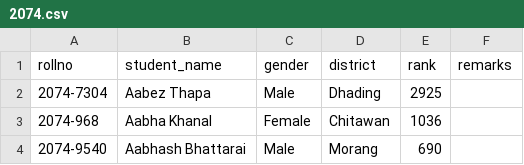
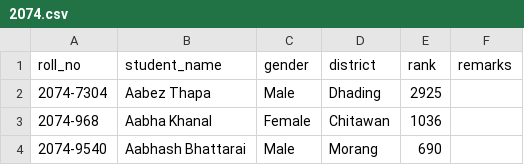
Before and after one commit to phunka/ioe, a CSV file: _data/2074.csv, drawn as a sheet; only a part is shown.

Commit message:
Followed the structure of previous data

```diff
--- a/_data/2074.csv
+++ b/_data/2074.csv
@@ -1,2 +1,2 @@
-rollno,student_name,gender,district,rank,remarks
+roll_no,student_name,gender,district,rank,remarks
 2074-7304,Aabez Thapa,Male,Dhading,2925,
```
Also changed, not shown: _data/2075.csv, _data/2076.csv.
